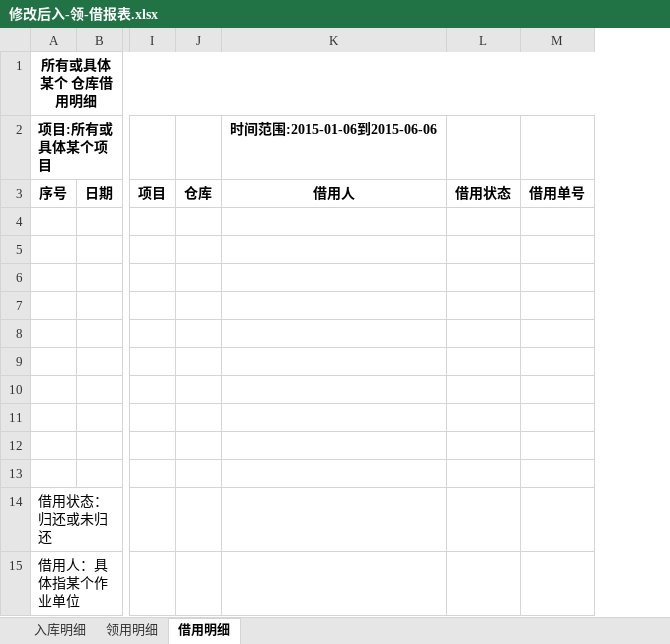
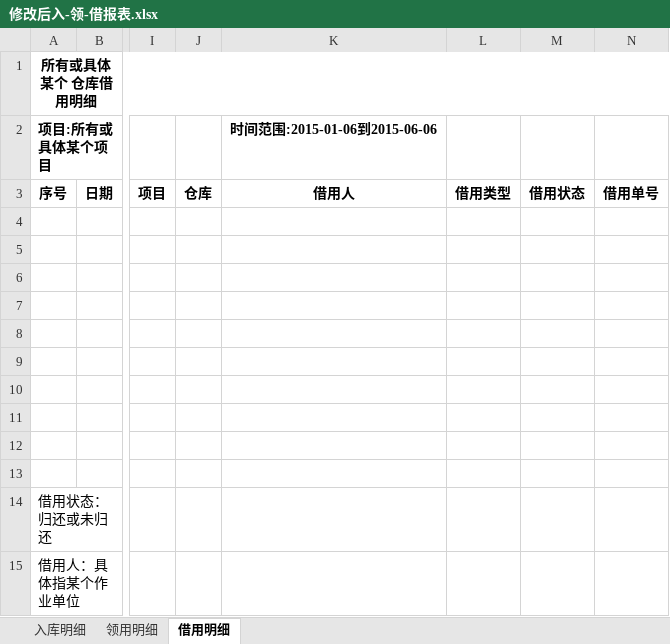
Before and after one commit to mawujun1234/leon1.0, an Excel workbook: ems/document/仓库报表/修改后入-领-借报表.xlsx, sheet 借用明细, drawn as a sheet; only a part is shown, gaps mark what is left out; values as stored, in another font and other column widths than the file's, no borders; the diff names each change by its address in the sheet, - before the commit and + after, or states it on an @@ line.

```diff
--- a/ems/document/仓库报表/修改后入-领-借报表.xlsx (sheet 借用明细)
+++ b/ems/document/仓库报表/修改后入-领-借报表.xlsx (sheet 借用明细)
+column L, row 3: 借用类型
```
Also changed, not shown: sheet 领用明细, 11 other files.
